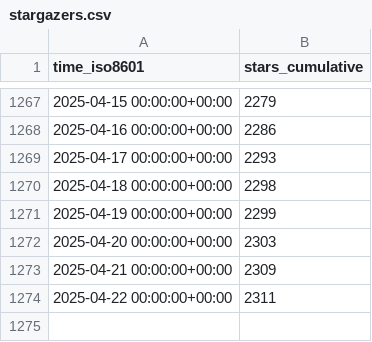
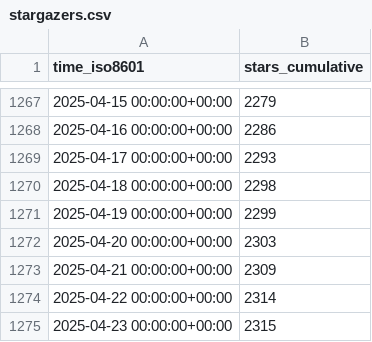
Before and after one commit to stack-of-tasks/gh-repo-stats, a CSV file: stack-of-tasks/pinocchio/ghrs-data/stargazers.csv, drawn as a sheet; only a part is shown, gaps mark what is left out.

```diff
--- a/stack-of-tasks/pinocchio/ghrs-data/stargazers.csv
+++ b/stack-of-tasks/pinocchio/ghrs-data/stargazers.csv
@@ -1273,2 +1273,3 @@ time_iso8601,stars_cumulative
 2025-04-21 00:00:00+00:00,2309
-2025-04-22 00:00:00+00:00,2311
+2025-04-22 00:00:00+00:00,2314
+2025-04-23 00:00:00+00:00,2315
```
